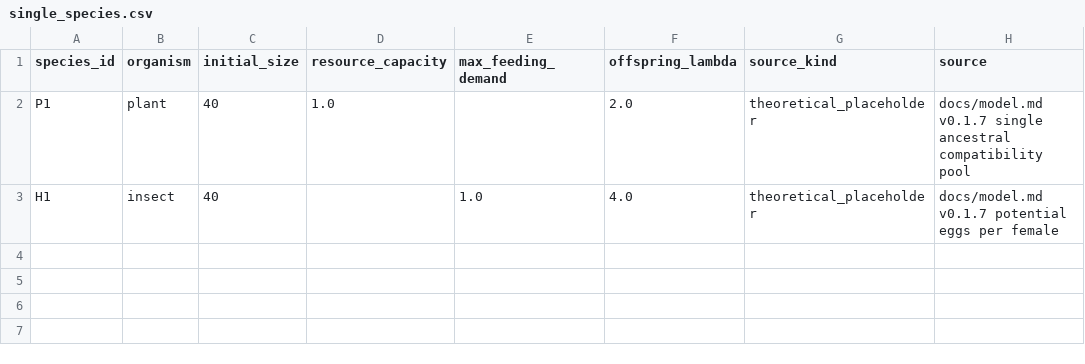
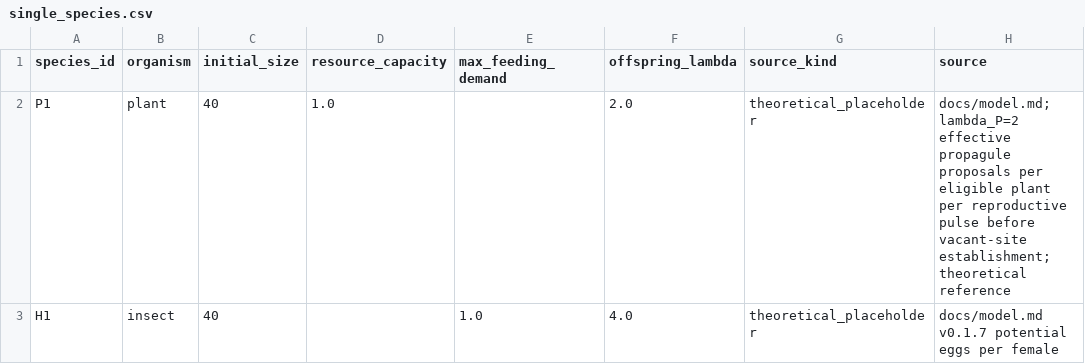
Before and after one commit to Amenyahui/EvoSim, a CSV file: evo_sim/models/plant_insect/inputs/current/single_species.csv, drawn as a sheet.

Commit message:
Implement perennial host survival, resource recovery and establishment

```diff
--- a/evo_sim/models/plant_insect/inputs/current/single_species.csv
+++ b/evo_sim/models/plant_insect/inputs/current/single_species.csv
@@ -1,3 +1,3 @@
 species_id,organism,initial_size,resource_capacity,max_feeding_demand,offspring_lambda,source_kind,source
-P1,plant,40,1.0,,2.0,theoretical_placeholder,docs/model.md v0.1.7 single ancestral compatibility pool
+P1,plant,40,1.0,,2.0,theoretical_placeholder,docs/model.md; lambda_P=2 effective propagule proposals per eligible plant per reproductive pulse before vacant-site establishment; theoretical reference
 H1,insect,40,,1.0,4.0,theoretical_placeholder,docs/model.md v0.1.7 potential eggs per female
```
Also changed, not shown: evo_sim/models/plant_insect/inputs/current/species.csv, 49 other files.
